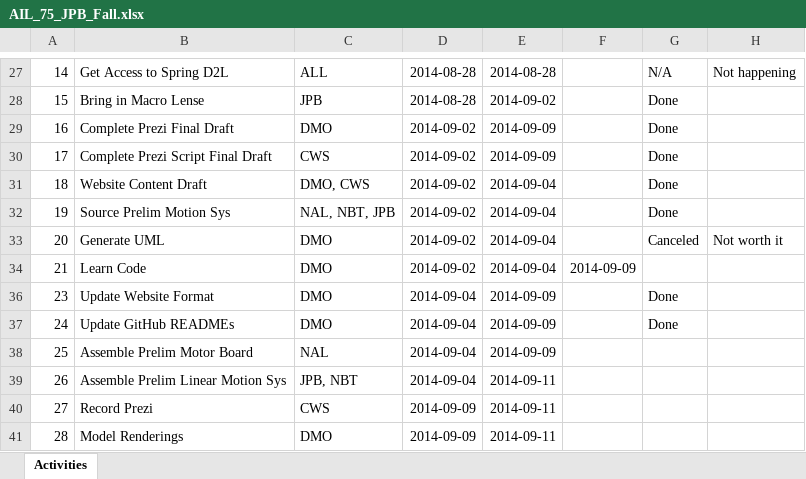
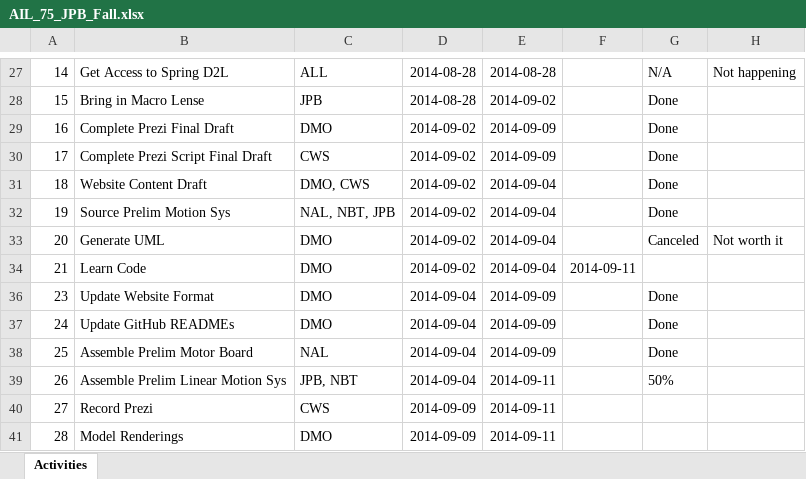
Before and after one commit to dan-olsen/SeniorDesign, an Excel workbook: Logistics/AIL_75_JPB_Fall.xlsx, sheet Activities, drawn as a sheet; only a part is shown, gaps mark what is left out; values as stored, in another font and other column widths than the file's, no borders; table styles not drawn; the diff names each change by its address in the sheet, - before the commit and + after, or states it on an @@ line.

Commit message:
Update AIL

```diff
--- a/Logistics/AIL_75_JPB_Fall.xlsx (sheet Activities)
+++ b/Logistics/AIL_75_JPB_Fall.xlsx (sheet Activities)
-F34: 2014-09-09
+F34: 2014-09-11
-G38: (empty)
+G38: Done
-G39: (empty)
+G39: 50%
```
